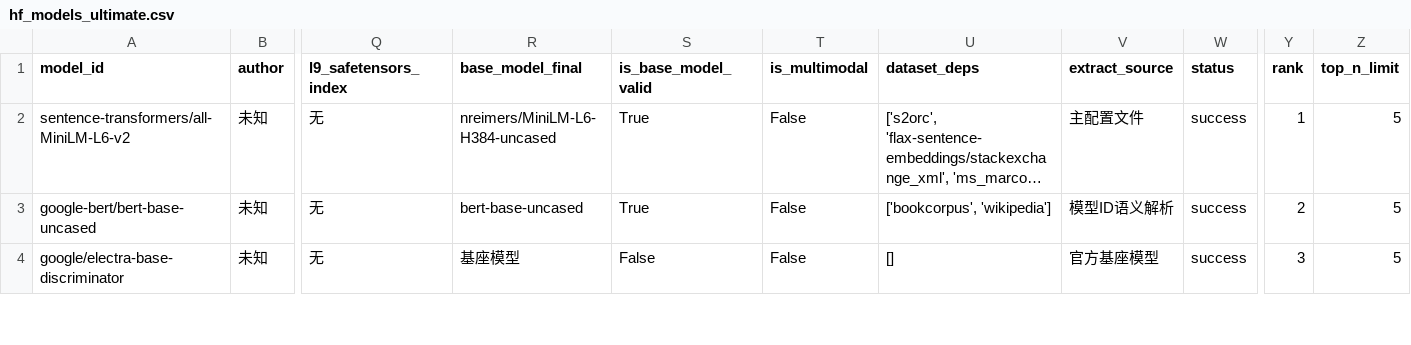
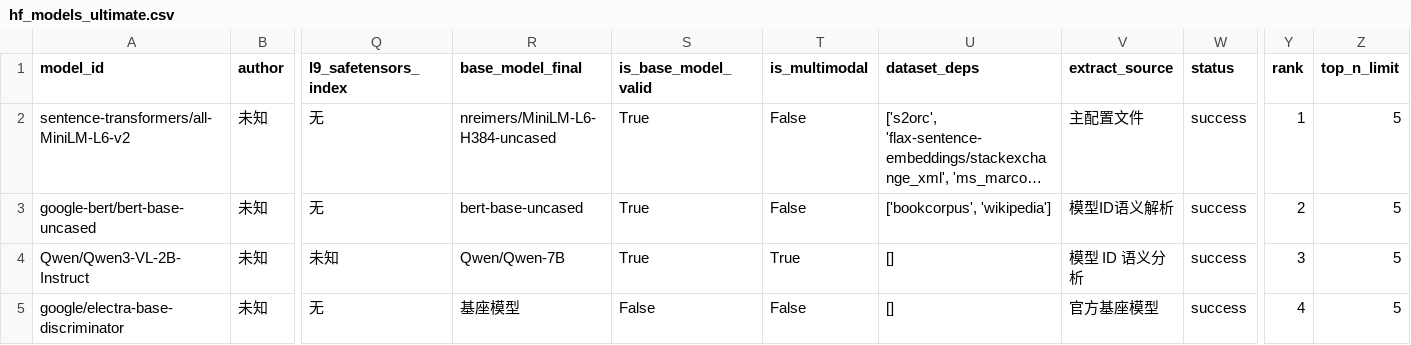
Before and after one commit to dontcallmelimohan/LLM-Genealogy, a CSV file: data/hf_models_ultimate.csv, drawn as a sheet; only a part is shown, gaps mark what is left out; long unchanged cells end in …; addresses are those after the commit; rows hold the shown columns only; the diff covers the shown part only; the diff names each change by its address in the sheet, - before the commit and + after, or states it on an @@ line.

```diff
--- a/data/hf_models_ultimate.csv
+++ b/data/hf_models_ultimate.csv
+row 4: Qwen/Qwen3-VL-2B-Instruct | 未知 | 未知 | Qwen/Qwen-7B | True | True | [] | 模型 ID 语义分析 | success | 3 | 5
-Y5 (rank): 3
+Y5 (rank): 4
```
Also changed, not shown: 1 removed row and 1 edited cell elsewhere in this file, data/hf_models_valid.csv, hf_models_has_base.csv, 1 other file.
